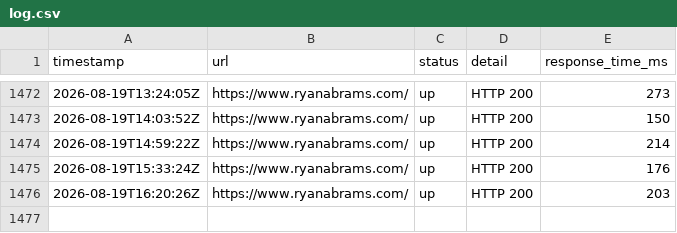
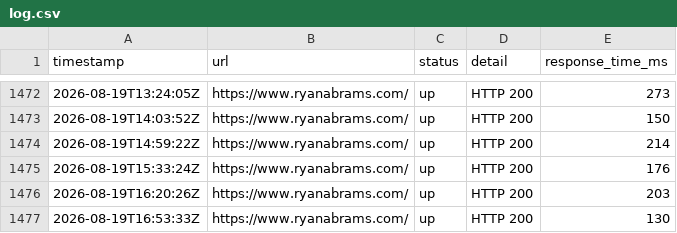
Before and after one commit to ryabrams/uptime, a CSV file: logs/log.csv, drawn as a sheet; only a part is shown, gaps mark what is left out.

```diff
--- a/logs/log.csv
+++ b/logs/log.csv
@@ -1476 +1476,2 @@ timestamp,url,status,detail,response_time_ms
 2026-08-19T16:20:26Z,https://www.ryanabrams.com/,up,HTTP 200,203
+2026-08-19T16:53:33Z,https://www.ryanabrams.com/,up,HTTP 200,130
```
